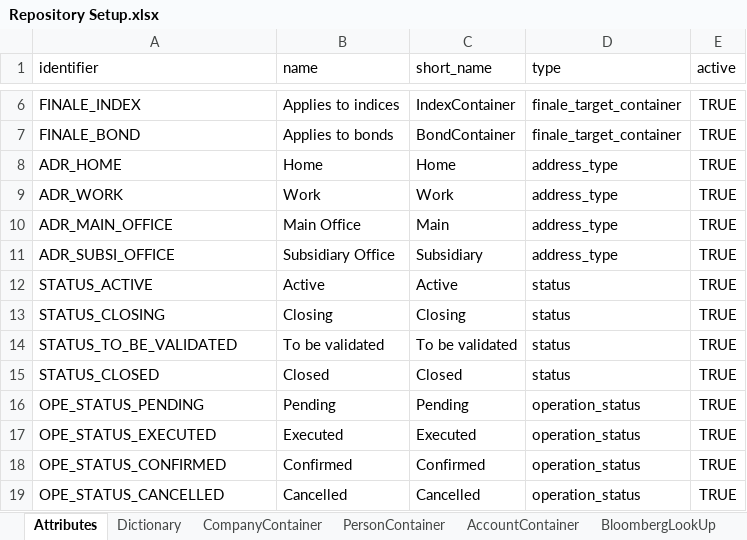
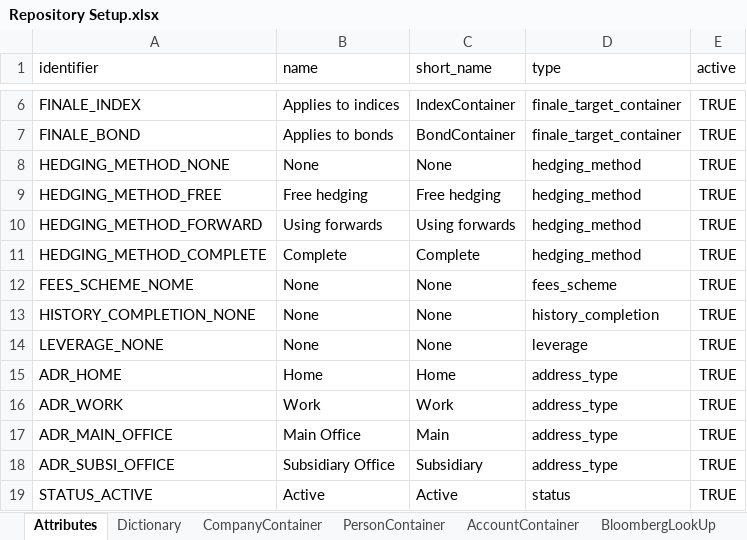
Before and after one commit to humblejok/gso_finale, an Excel workbook: resources/Repository Setup.xlsx, sheet Attributes, drawn as a sheet; only a part is shown, gaps mark what is left out; the shorter side is filled out with more unchanged rows; values as stored, in another font and other column widths than the file's, no borders; the diff names each change by its address in the sheet, - before the commit and + after, or states it on an @@ line.

Commit message:
Some changes

```diff
--- a/resources/Repository Setup.xlsx (sheet Attributes)
+++ b/resources/Repository Setup.xlsx (sheet Attributes)
+row 8: HEDGING_METHOD_NONE | None | None | hedging_method | TRUE
+row 9: HEDGING_METHOD_FREE | Free hedging | Free hedging | hedging_method | TRUE
+row 10: HEDGING_METHOD_FORWARD | Using forwards | Using forwards | hedging_method | TRUE
+row 11: HEDGING_METHOD_COMPLETE | Complete | Complete | hedging_method | TRUE
+row 12: FEES_SCHEME_NOME | None | None | fees_scheme | TRUE
+row 13: HISTORY_COMPLETION_NONE | None | None | history_completion | TRUE
+row 14: LEVERAGE_NONE | None | None | leverage | TRUE
```
